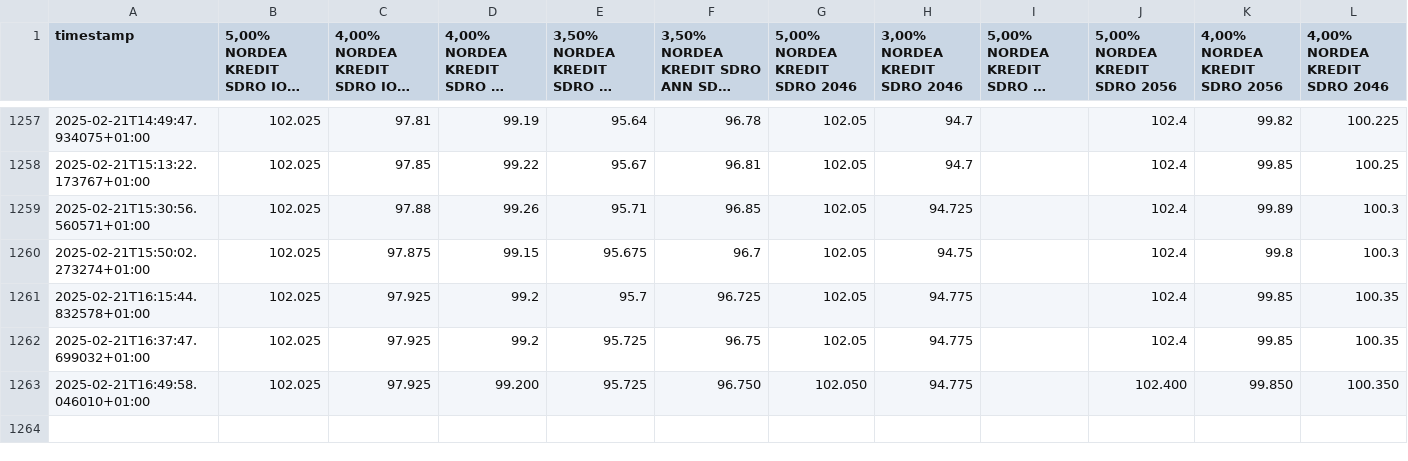
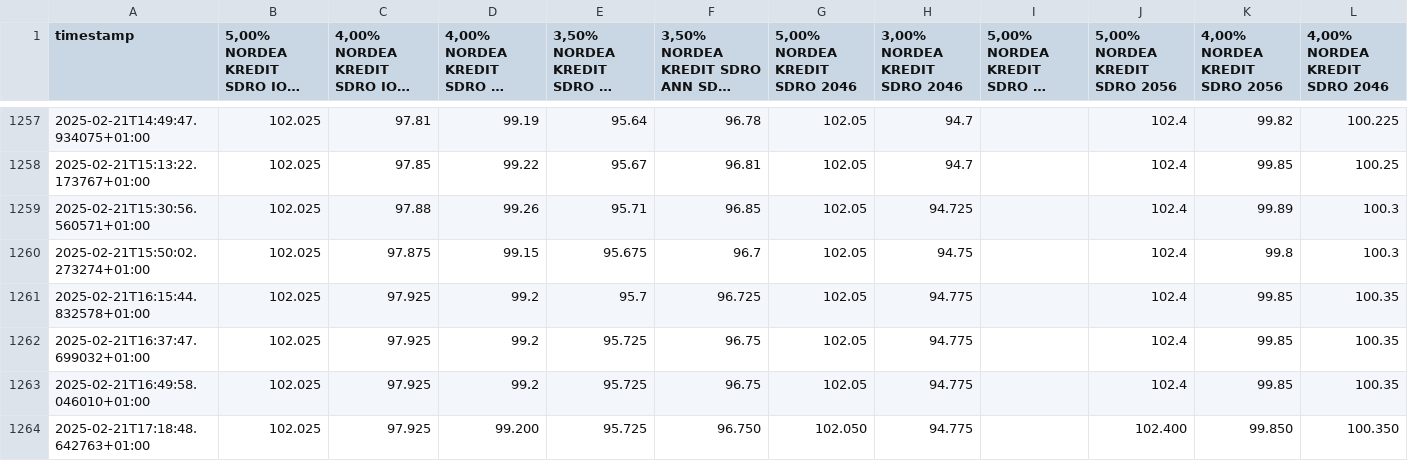
Before and after one commit to mlvdl/scrater, a CSV file: data/updated_rates.csv, drawn as a sheet; only a part is shown, gaps mark what is left out; long unchanged cells end in …; addresses are those after the commit; the diff names each change by its address in the sheet, - before the commit and + after, or states it on an @@ line.

```diff
--- a/data/updated_rates.csv
+++ b/data/updated_rates.csv
+row 1263: 2025-02-21T16:49:58.046010+01:00 | 102.025 | 97.925 | 99.2 | 95.725 | 96.75 | 102.05 | 94.775 |  | 102.4 | 99.85 | 100.35
-A1264 (timestamp): 2025-02-21T16:49:58.046010+01:00
+A1264 (timestamp): 2025-02-21T17:18:48.642763+01:00
```
Also changed, not shown: 16 other files.
